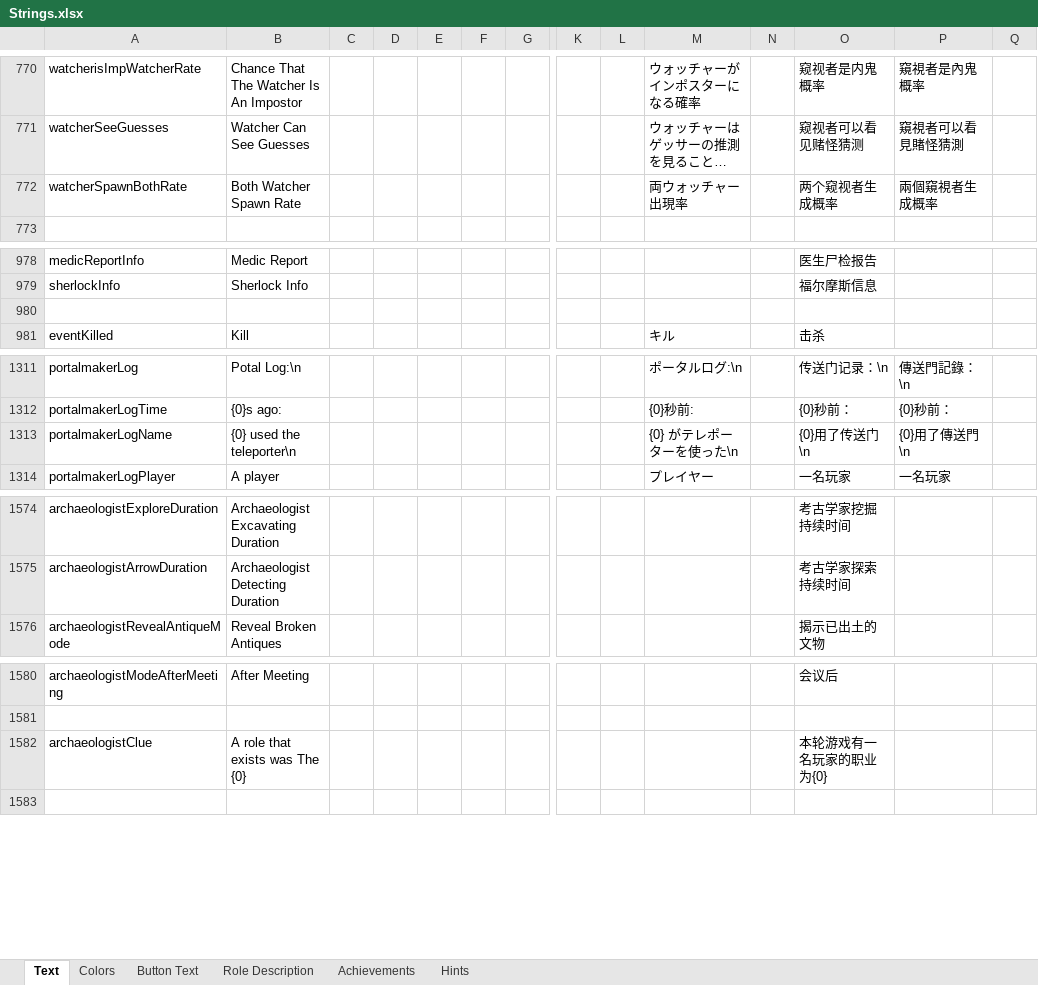
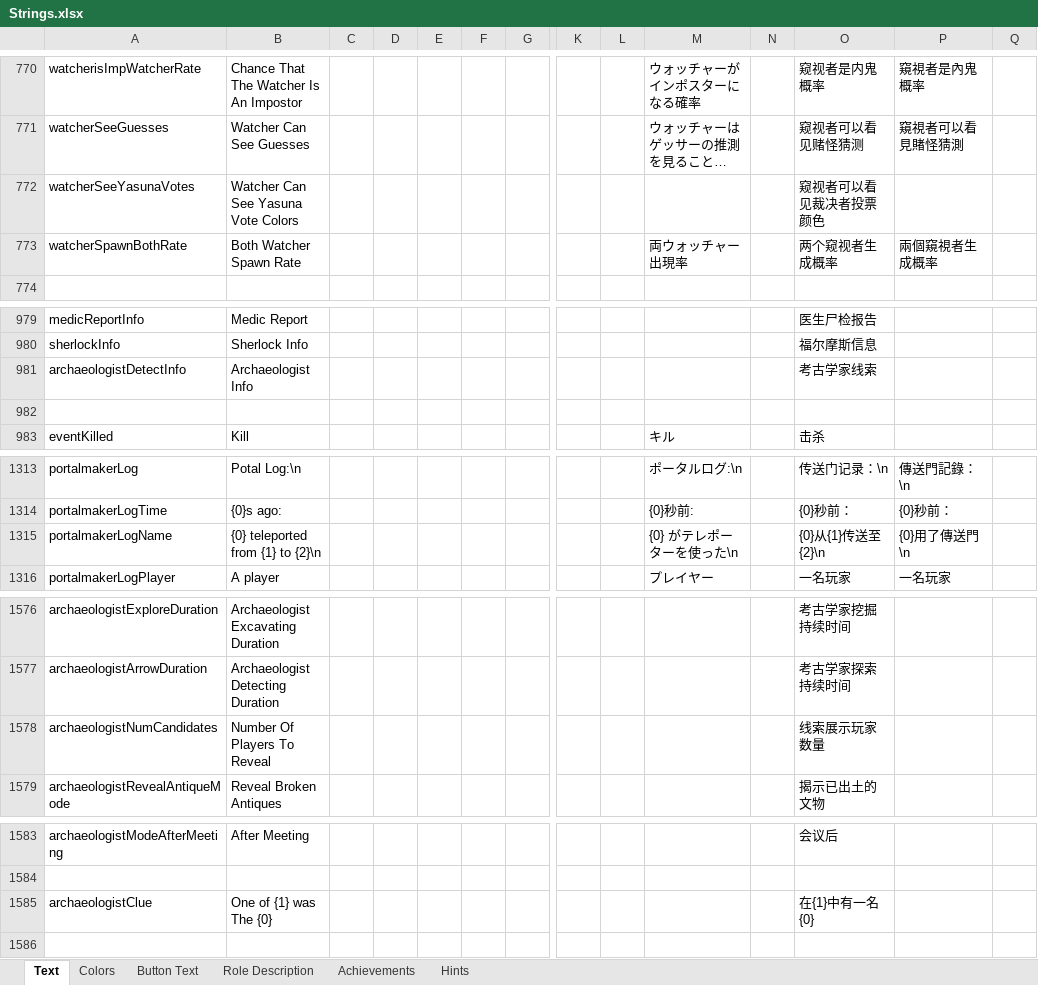
Before and after one commit to dabao40/TheOtherRolesGMIA, an Excel workbook: Strings.xlsx, sheet Text, drawn as a sheet; only a part is shown, gaps mark what is left out; long unchanged cells end in …; values as stored, in another font and other column widths than the file's, no borders; addresses are those after the commit; rows hold the shown columns only; the diff covers the shown part only; the diff names each change by its address in the sheet, - before the commit and + after, or states it on an @@ line.

Commit message:
Update the changes for the roles

```diff
--- a/Strings.xlsx (sheet Text)
+++ b/Strings.xlsx (sheet Text)
+row 772: watcherSeeYasunaVotes | Watcher Can See Yasuna Vote Colors |  |  |  |  |  |  |  |  |  | 窥视者可以看见裁决者投票颜色
+row 981: archaeologistDetectInfo | Archaeologist Info |  |  |  |  |  |  |  |  |  | 考古学家线索
-B1315: {0} used the teleporter\n
+B1315: {0} teleported from {1} to {2}\n
-O1315: {0}用了传送门\n
+O1315: {0}从{1}传送至{2}\n
+row 1578: archaeologistNumCandidates | Number Of Players To Reveal |  |  |  |  |  |  |  |  |  | 线索展示玩家数量
-B1585: A role that exists was The {0}
+B1585: One of {1} was The {0}
-O1585: 本轮游戏有一名玩家的职业为{0}
+O1585: 在{1}中有一名{0}
```
Also changed, not shown: 1 edited cell elsewhere in this sheet, sheet Role Description, 22 other files.
